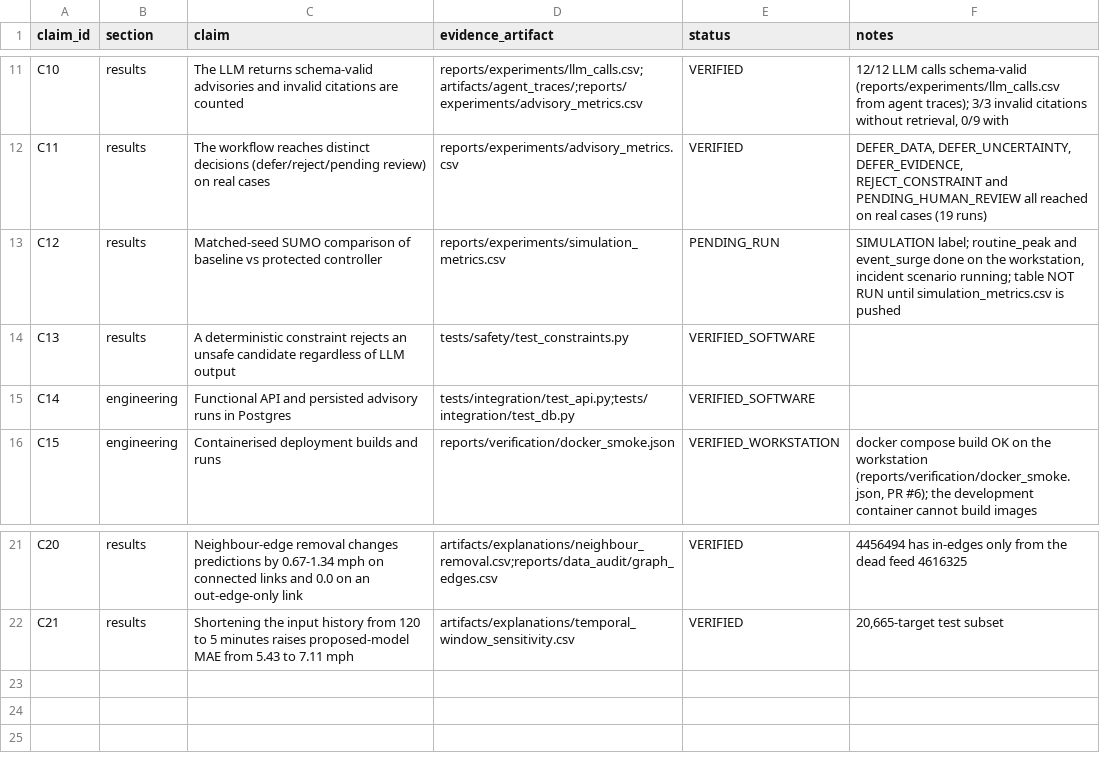
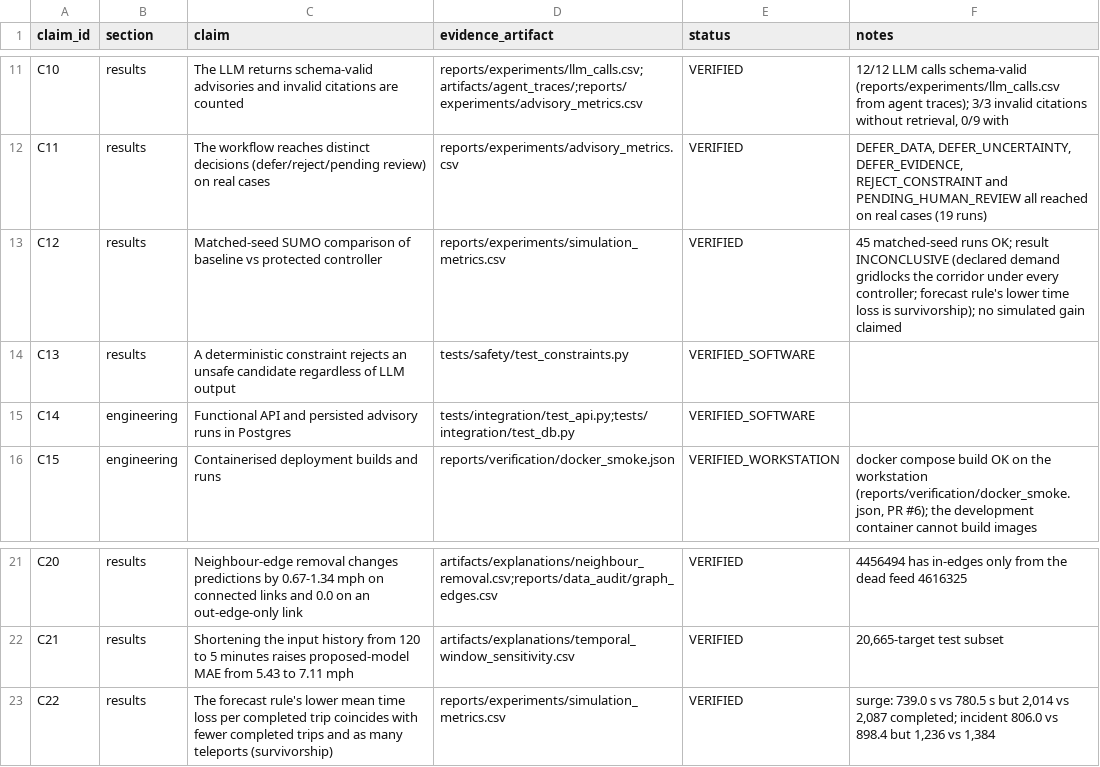
Before and after one commit to sricharansk/Major-Project, a CSV file: reports/verification/paper_claims.csv, drawn as a sheet; only a part is shown, gaps mark what is left out.

```diff
--- a/reports/verification/paper_claims.csv
+++ b/reports/verification/paper_claims.csv
@@ -12,3 +12,3 @@ C10,results,The LLM returns schema-valid advisories and invalid citations are co
 C11,results,The workflow reaches distinct decisions (defer/reject/pending review) on real cases,reports/experiments/advisory_metrics.csv,VERIFIED,"DEFER_DATA, DEFER_UNCERTAINTY, DEFER_EVIDENCE, REJECT_CONSTRAINT and PENDING_HUMAN_REVIEW all reached on real cases (19 runs)"
-C12,results,Matched-seed SUMO comparison of baseline vs protected controller,reports/experiments/simulation_metrics.csv,PENDING_RUN,"SIMULATION label; routine_peak and event_surge done on the workstation, incident scenario running; table NOT RUN until simulation_metrics.csv is pushed"
+C12,results,Matched-seed SUMO comparison of baseline vs protected controller,reports/experiments/simulation_metrics.csv,VERIFIED,45 matched-seed runs OK; result INCONCLUSIVE (declared demand gridlocks the corridor under every controller; forecast rule's lower time loss is survivorship); no simulated gain claimed
 C13,results,A deterministic constraint rejects an unsafe candidate regardless of LLM output,tests/safety/test_constraints.py,VERIFIED_SOFTWARE,
@@ -22 +22,2 @@ C20,results,Neighbour-edge removal changes predictions by 0.67-1.34 mph on conne
 C21,results,Shortening the input history from 120 to 5 minutes raises proposed-model MAE from 5.43 to 7.11 mph,artifacts/explanations/temporal_window_sensitivity.csv,VERIFIED,"20,665-target test subset"
+C22,results,The forecast rule's lower mean time loss per completed trip coincides with fewer completed trips and as many teleports (survivorship),reports/experiments/simulation_metrics.csv,VERIFIED,"surge: 739.0 s vs 780.5 s but 2,014 vs 2,087 completed; incident 806.0 vs 898.4 but 1,236 vs 1,384"
```
Also changed, not shown: 16 other files.
